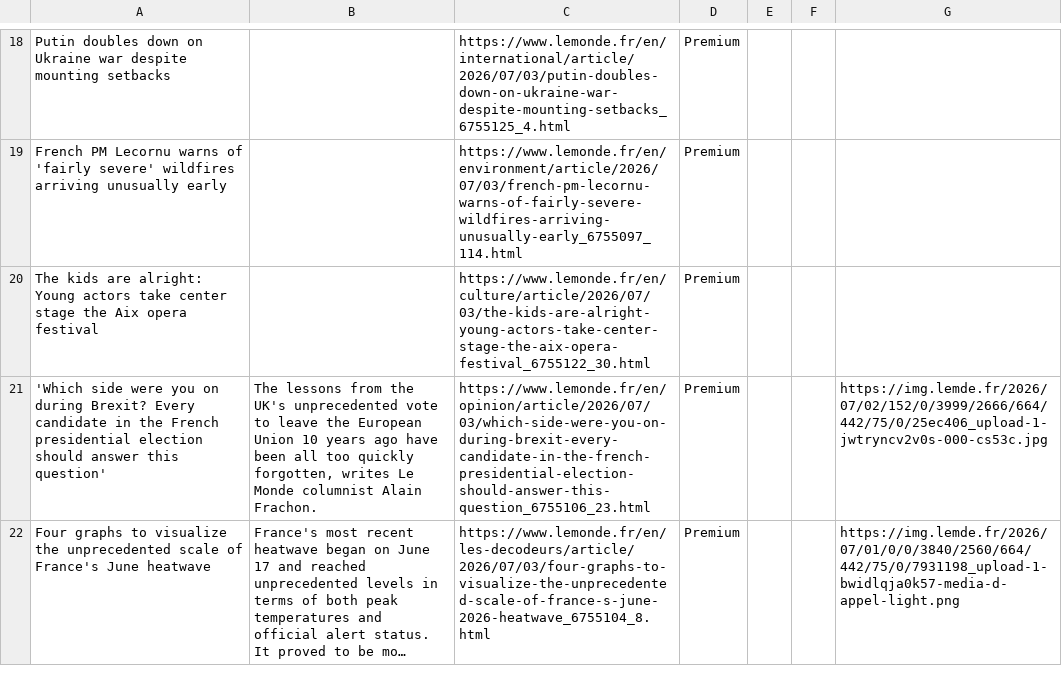
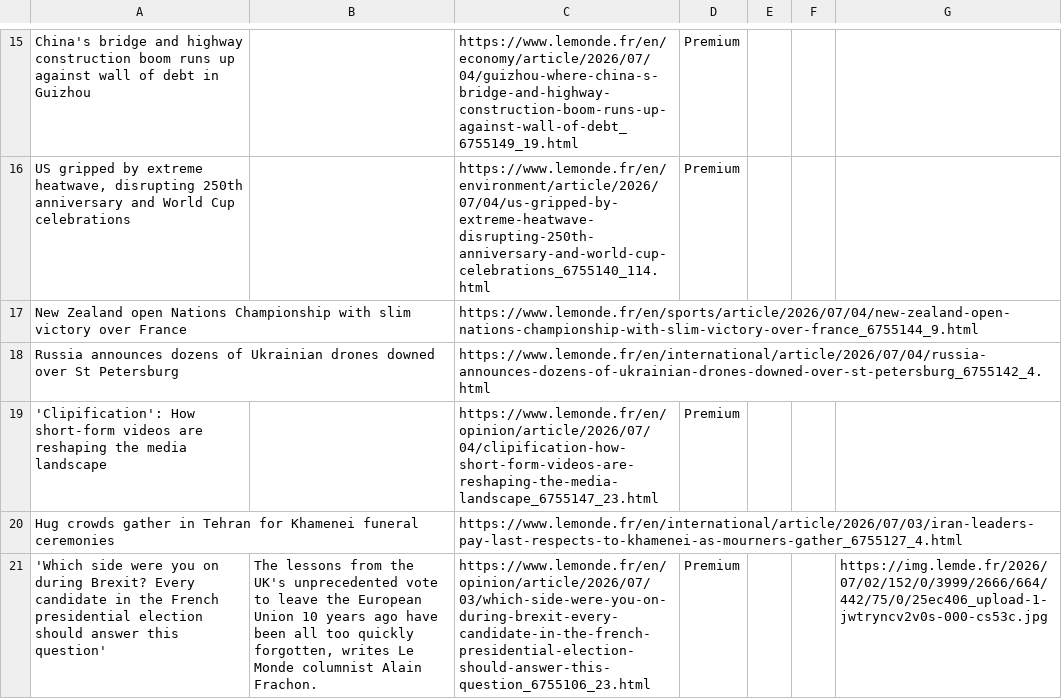
Before and after one commit to XiumeiDong/homework-07, a CSV file: le_monde_articles.csv, drawn as a sheet; only a part is shown, gaps mark what is left out; the shorter side is filled out with more unchanged rows; long unchanged cells end in …; addresses are those after the commit; the diff covers the shown part only; the diff names each change by its address in the sheet, - before the commit and + after, or states it on an @@ line.

```diff
--- a/le_monde_articles.csv
+++ b/le_monde_articles.csv
-A15: Putin doubles down on Ukraine war despite mounting setbacks
+A15: China's bridge and highway construction boom runs up against wall of debt in Guizhou
-C15: https://www.lemonde.fr/en/international/article/2026/07/03/putin-doubles-down-on-ukraine-war-despite-mounting-setbacks_6755125_4.html
+C15: https://www.lemonde.fr/en/economy/article/2026/07/04/guizhou-where-china-s-bridge-and-highway-construction-boom-runs-up-against-wall-of-debt_6755149_19.html
-A16: French PM Lecornu warns of 'fairly severe' wildfires arriving unusually early
+A16: US gripped by extreme heatwave, disrupting 250th anniversary and World Cup celebrations
-C16: https://www.lemonde.fr/en/environment/article/2026/07/03/french-pm-lecornu-warns-of-fairly-severe-wildfires-arriving-unusually-early_6755097_114.html
+C16: https://www.lemonde.fr/en/environment/article/2026/07/04/us-gripped-by-extreme-heatwave-disrupting-250th-anniversary-and-world-cup-celebrations_6755140_114.html
+row 17: New Zealand open Nations Championship with slim victory over France |  | https://www.lemonde.fr/en/sports/article/2026/07/04/new-zealand-open-nations-championship-with-slim-victory-over-france_6755144_9.html
+row 18: Russia announces dozens of Ukrainian drones downed over St Petersburg |  | https://www.lemonde.fr/en/international/article/2026/07/04/russia-announces-dozens-of-ukrainian-drones-downed-over-st-petersburg_6755142_4.html
-A19: The kids are alright: Young actors take center stage the Aix opera festival
+A19: 'Clipification': How short-form videos are reshaping the media landscape
-C19: https://www.lemonde.fr/en/culture/article/2026/07/03/the-kids-are-alright-young-actors-take-center-stage-the-aix-opera-festival_6755122_30.html
+C19: https://www.lemonde.fr/en/opinion/article/2026/07/04/clipification-how-short-form-videos-are-reshaping-the-media-landscape_6755147_23.html
+row 20: Hug crowds gather in Tehran for Khamenei funeral ceremonies |  | https://www.lemonde.fr/en/international/article/2026/07/03/iran-leaders-pay-last-respects-to-khamenei-as-mourners-gather_6755127_4.html
```
Also changed, not shown: 10 added rows, 13 removed rows and 18 edited cells elsewhere in this file.
